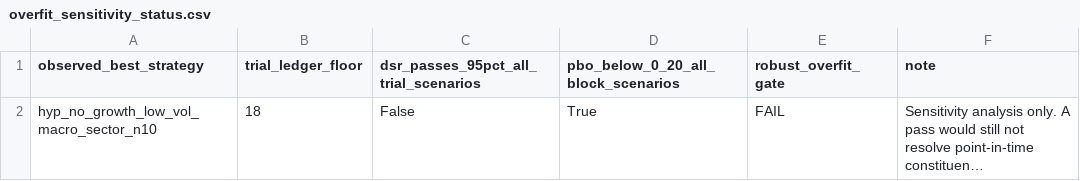
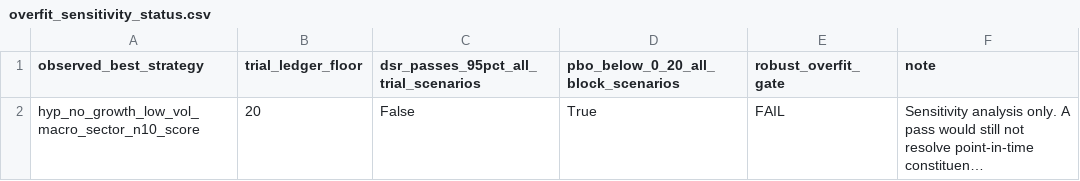
Before and after one commit to TACSANX/regime-factor-investing, a CSV file: data/research_backtest/overfit_sensitivity_status.csv, drawn as a sheet; long unchanged cells end in …; the diff names each change by its address in the sheet, - before the commit and + after, or states it on an @@ line.

```diff
--- a/data/research_backtest/overfit_sensitivity_status.csv
+++ b/data/research_backtest/overfit_sensitivity_status.csv
-A2 (observed_best_strategy): hyp_no_growth_low_vol_macro_sector_n10
+A2 (observed_best_strategy): hyp_no_growth_low_vol_macro_sector_n10_score
-B2 (trial_ledger_floor): 18
+B2 (trial_ledger_floor): 20
```
Also changed, not shown: data/research_backtest/dsr_trial_count_sensitivity.csv, data/research_backtest/pbo_block_sensitivity.csv.
